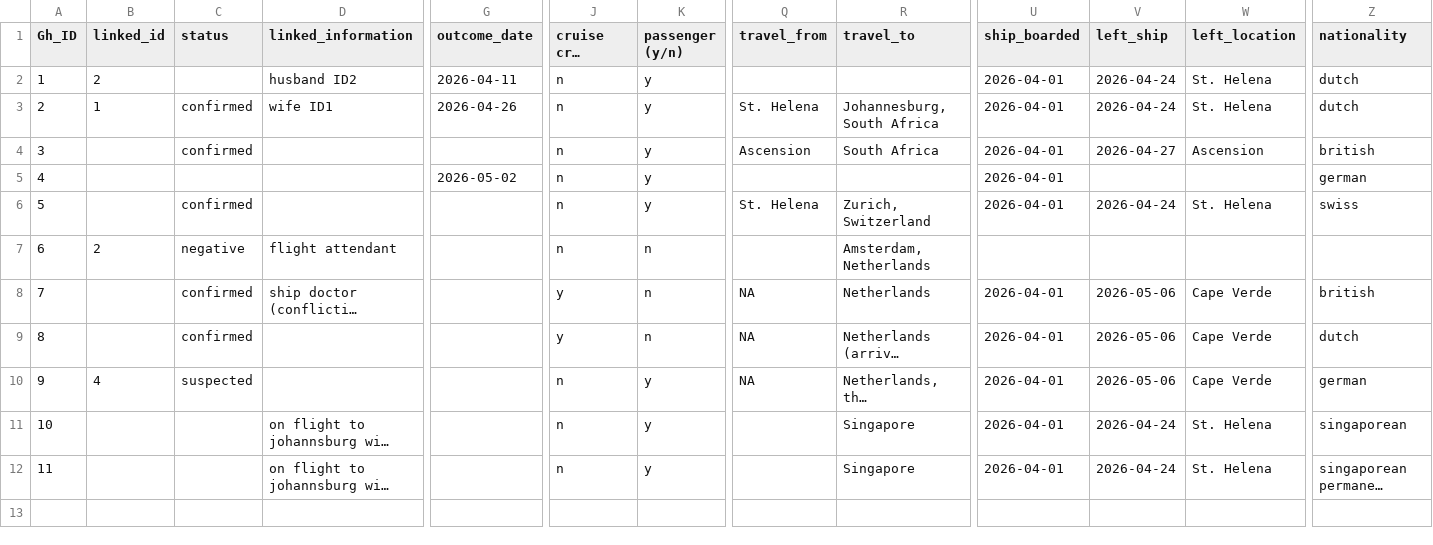
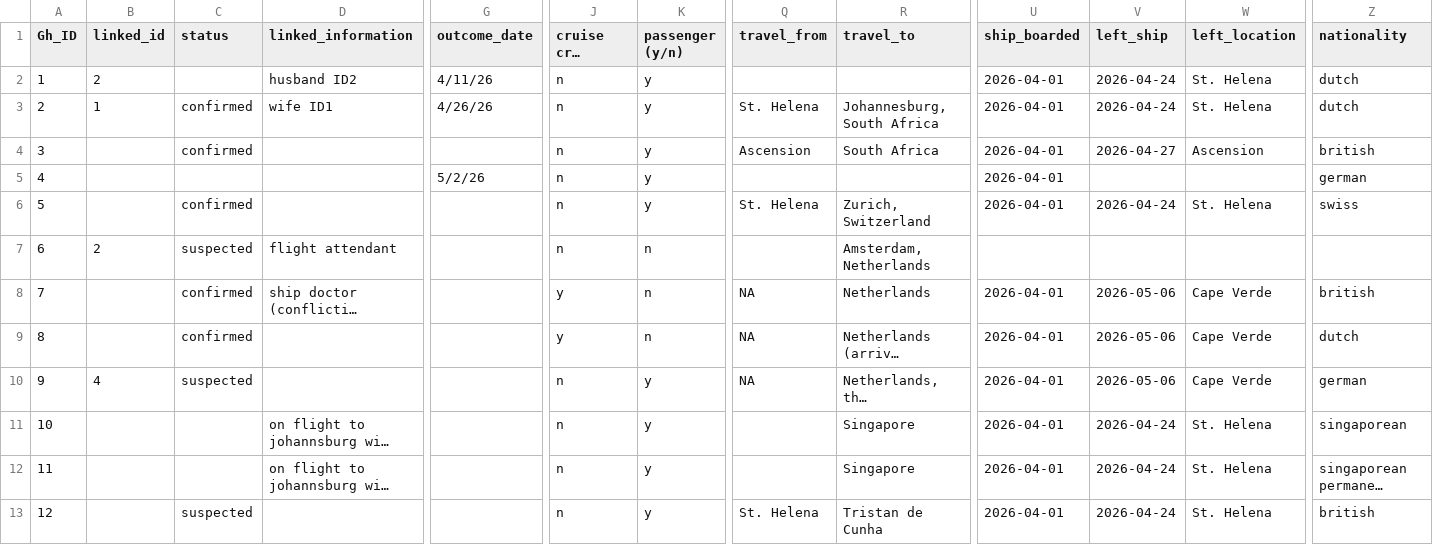
Before and after one commit to genomicepi/Hondius_hantavirus_h2026, a CSV file: data/2026_hantavirus.csv, drawn as a sheet; only a part is shown, gaps mark what is left out; long unchanged cells end in …; rows hold the shown columns only; the diff names each change by its address in the sheet, - before the commit and + after, or states it on an @@ line.

Commit message:
added suspected case from tristan de cunha

```diff
--- a/data/2026_hantavirus.csv
+++ b/data/2026_hantavirus.csv
-G2 (outcome_date): 2026-04-11
+G2 (outcome_date): 4/11/26
-G3 (outcome_date): 2026-04-26
+G3 (outcome_date): 4/26/26
-G5 (outcome_date): 2026-05-02
+G5 (outcome_date): 5/2/26
-C7 (status): negative
+C7 (status): suspected
+row 13: 12 |  | suspected |  |  | n | y | St. Helena | Tristan de Cunha | 2026-04-01 | 2026-04-24 | St. Helena | british
```
